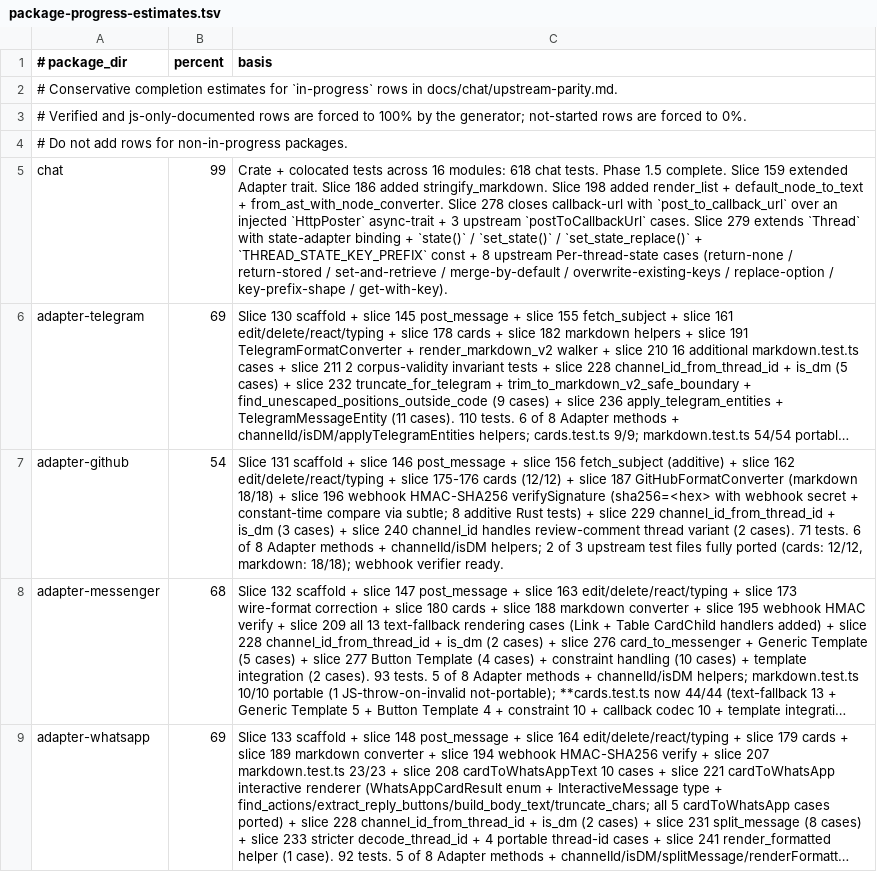
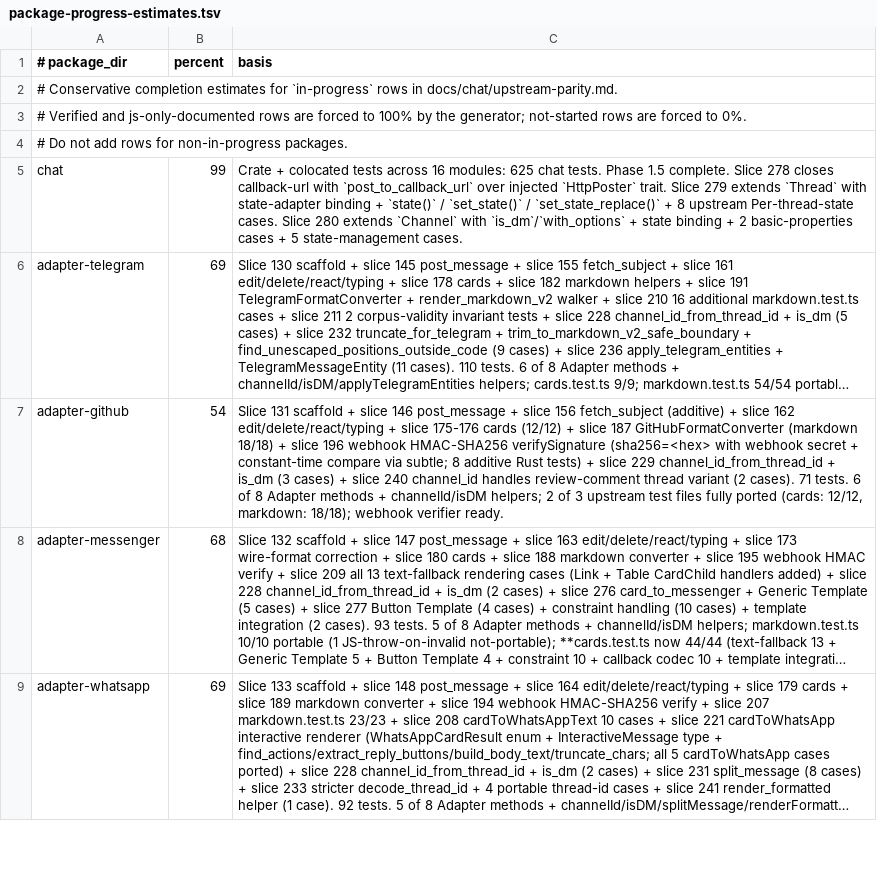
Before and after one commit to andymac4182/ai-sdk-rust, a TSV file: docs/chat/package-progress-estimates.tsv, drawn as a sheet; only a part is shown; long unchanged cells end in …; the diff names each change by its address in the sheet, - before the commit and + after, or states it on an @@ line.

Commit message:
Slice 280: Channel basic-properties + state-management - 7 cases + slices 272..280 refinement entry

```diff
--- a/docs/chat/package-progress-estimates.tsv
+++ b/docs/chat/package-progress-estimates.tsv
-C5 (basis): …16 modules: 618 chat tests. Phase 1.5 complete. Slice 159 extended Adapter trait. Slice 186 added stringify_markdown. Slice 198 added render_list + default_node_to_text + from_ast_with_node_converter. Slice 278 closes callback-url with `post_to_callback_url` over an injected `HttpPoster` async-trait + 3 upstream `postToCallbackUrl` cases. Slice 279 extends `Thread` with state-adapter binding + `state()` / `set_state()` / `set_state_replace()` + `THREAD_STATE_KEY_PREFIX` const + 8 upstream Per-thread-state cases (return-none / return-stored / set-and-retrieve / merge-by-default / overwrite-existing-keys / replace-option / key-prefix-shape / get-with-key).
+C5 (basis): …16 modules: 625 chat tests. Phase 1.5 complete. Slice 278 closes callback-url with `post_to_callback_url` over injected `HttpPoster` trait. Slice 279 extends `Thread` with state-adapter binding + `state()` / `set_state()` / `set_state_replace()` + 8 upstream Per-thread-state cases. Slice 280 extends `Channel` with `is_dm`/`with_options` + state binding + 2 basic-properties cases + 5 state-management cases.
```
Also changed, not shown: 4 other files.
